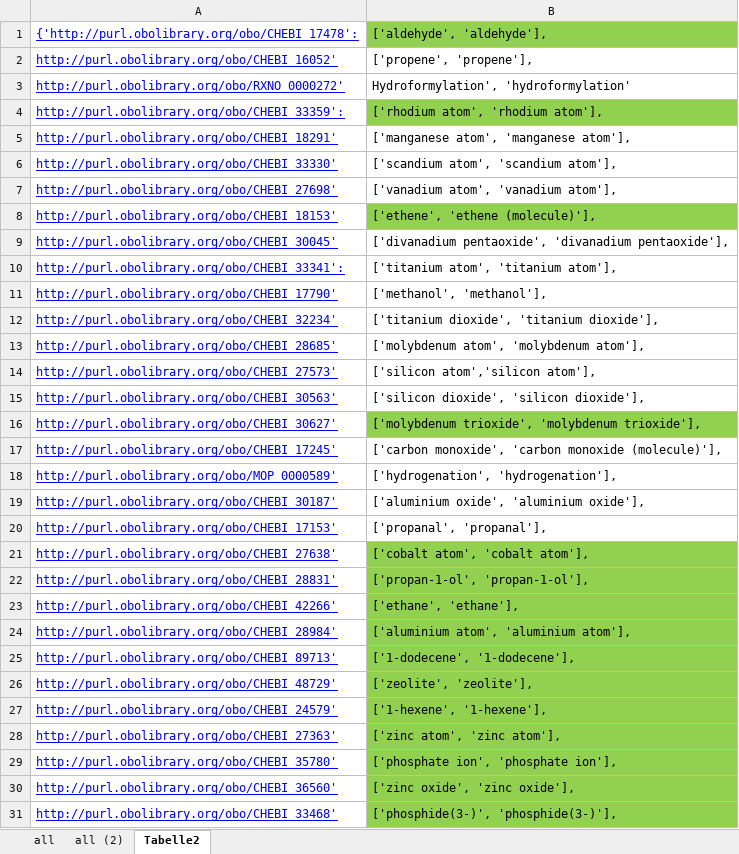
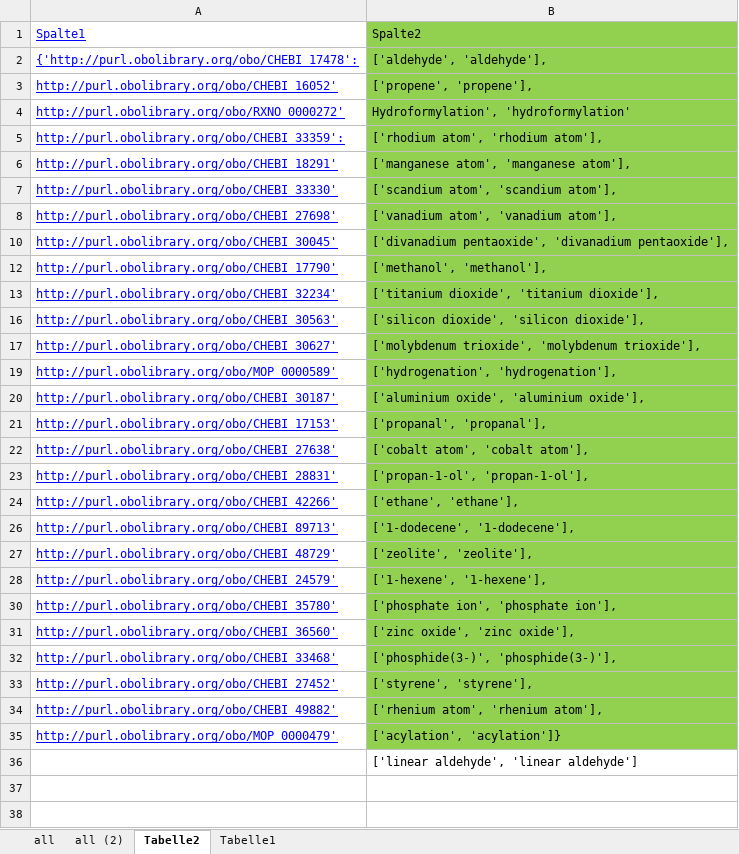
Before and after one commit to TUDoAD/Abschlussarbeiten_Behr, an Excel workbook: Diana/output/dataset_ouput.xlsx, sheet Tabelle2, drawn as a sheet; only a part is shown; the shorter side is filled out with more unchanged rows; values as stored, in another font and other column widths than the file's, no borders; table styles not drawn; removed rows and columns are numbered as before the commit, all else as after; the diff names each change by its address in the sheet, - before the commit and + after, or states it on an @@ line.

```diff
--- a/Diana/output/dataset_ouput.xlsx (sheet Tabelle2)
+++ b/Diana/output/dataset_ouput.xlsx (sheet Tabelle2)
+sheet tab: Tabelle1
+row 1: Spalte1 | Spalte2
-B3:B4 fill: none
+B3:B4 fill: #92D050
-B6:B8 fill: none
+B6:B8 fill: #92D050
@@ row 8 hidden: http://purl.obolibrary.org/obo/CHEBI_18153' | ['ethene', 'ethene (molecule)'], @@
-B10 fill: none
+B10 fill: #92D050
@@ row 10 hidden: http://purl.obolibrary.org/obo/CHEBI_33341': | ['titanium atom', 'titanium atom'], @@
-B12:B13 fill: none
+B12:B13 fill: #92D050
@@ row 13 hidden: http://purl.obolibrary.org/obo/CHEBI_28685' | ['molybdenum atom', 'molybdenum atom'], @@
@@ row 14 hidden: http://purl.obolibrary.org/obo/CHEBI_27573' | ['silicon atom','silicon atom'], @@
-B16 fill: none
+B16 fill: #92D050
@@ row 17 hidden: http://purl.obolibrary.org/obo/CHEBI_17245' | ['carbon monoxide', 'carbon monoxide (molecule)'], @@
-B19:B21 fill: none
+B19:B21 fill: #92D050
@@ row 24 hidden: http://purl.obolibrary.org/obo/CHEBI_28984' | ['aluminium atom', 'aluminium atom'], @@
@@ row 28 hidden: http://purl.obolibrary.org/obo/CHEBI_27363' | ['zinc atom', 'zinc atom'], @@
```
Also changed, not shown: sheet all (2), Diana/output/output_letzte_stand.xlsx, 11 other files.
